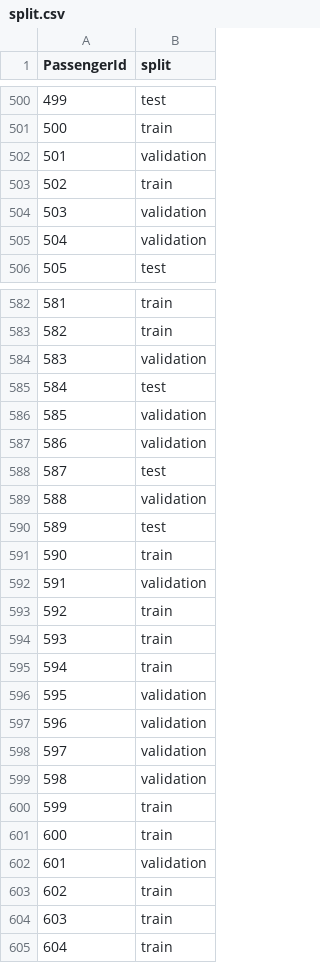
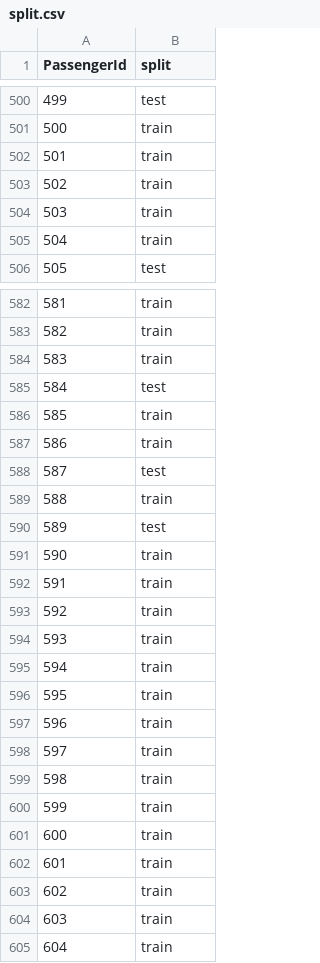
Before and after one commit to Ivan-itmo/ITMOSystemOfAI, a CSV file: lab6/results/split.csv, drawn as a sheet; only a part is shown, gaps mark what is left out; the diff covers the shown part only.

```diff
--- a/lab6/results/split.csv
+++ b/lab6/results/split.csv
@@ -501,6 +501,6 @@ PassengerId,split
 500,train
-501,validation
+501,train
 502,train
-503,validation
-504,validation
+503,train
+504,train
 505,test
@@ -583,11 +583,11 @@ PassengerId,split
 582,train
-583,validation
+583,train
 584,test
-585,validation
-586,validation
+585,train
+586,train
 587,test
-588,validation
+588,train
 589,test
 590,train
-591,validation
+591,train
 592,train
@@ -595,9 +595,9 @@ PassengerId,split
 594,train
-595,validation
-596,validation
-597,validation
-598,validation
+595,train
+596,train
+597,train
+598,train
 599,train
 600,train
-601,validation
+601,train
 602,train
```
Also changed, not shown: 165 edited cells elsewhere in this file, lab6/results/experiments.csv, 15 other files.
